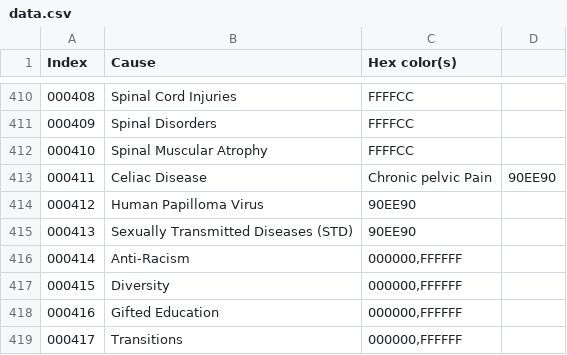
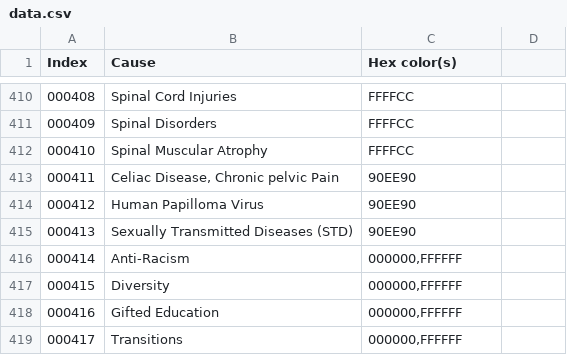
Before and after one commit to tobiaswright/awareness-color-data, a CSV file: data.csv, drawn as a sheet; only a part is shown, gaps mark what is left out.

Commit message:
updated line to add preens

```diff
--- a/data.csv
+++ b/data.csv
@@ -412,3 +412,3 @@ Index, Cause, Hex color(s)
 000410,Spinal Muscular Atrophy,"FFFFCC"
-000411,Celiac Disease, Chronic pelvic Pain,"90EE90"
+000411,"Celiac Disease, Chronic pelvic Pain","90EE90"
 000412,Human Papilloma Virus,"90EE90"
```
